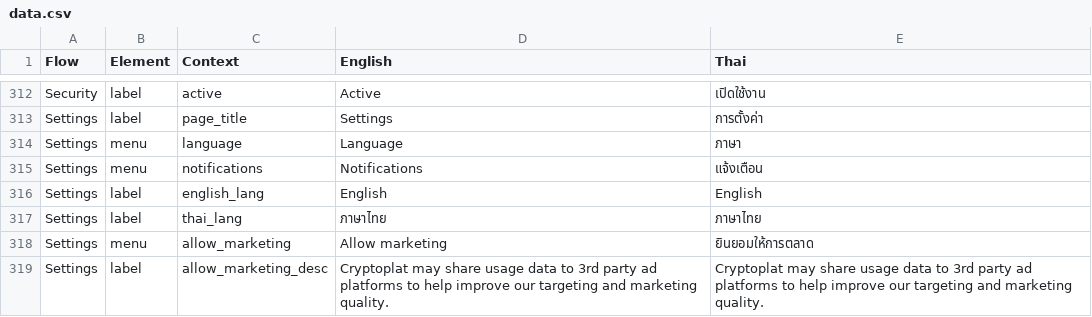
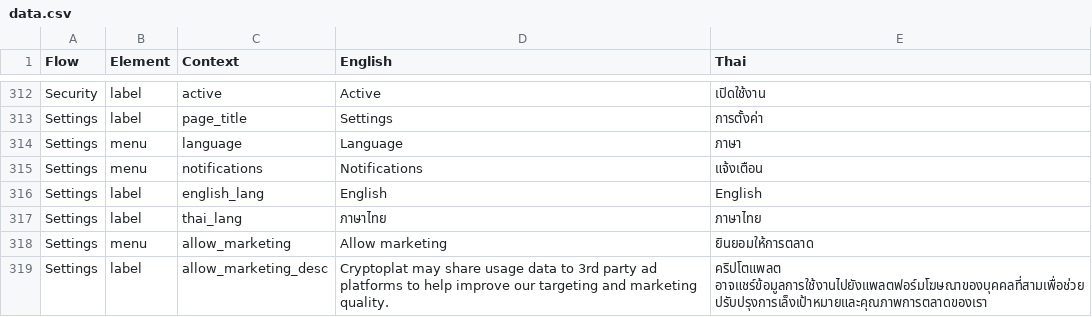
Before and after one commit to oxymnds/ctp-langkey, a CSV file: output/data.csv, drawn as a sheet; only a part is shown, gaps mark what is left out.

```diff
--- a/output/data.csv
+++ b/output/data.csv
@@ -318,2 +318,2 @@ Settings,label,thai_lang,ภาษาไทย,ภาษาไทย
 Settings,menu,allow_marketing,Allow marketing,ยินยอมให้การตลาด
-Settings,label,allow_marketing_desc,Cryptoplat may share usage data to 3rd party ad platforms to help improve our targeting and marketing quality.,Cryptoplat may share usage data to 3rd party ad platforms to help improve our targeting and marketing quality.
+Settings,label,allow_marketing_desc,Cryptoplat may share usage data to 3rd party ad platforms to help improve our targeting and marketing quality.,คริปโตแพลต อาจแชร์ข้อมูลการใช้งานไปยังแพลตฟอร์มโฆษณาของบุคคลที่สามเพื่อช่วยปรับปรุงการเล็งเป้าหมายและคุณภาพการตลาดของเรา
```
Also changed, not shown: 1 other file.
